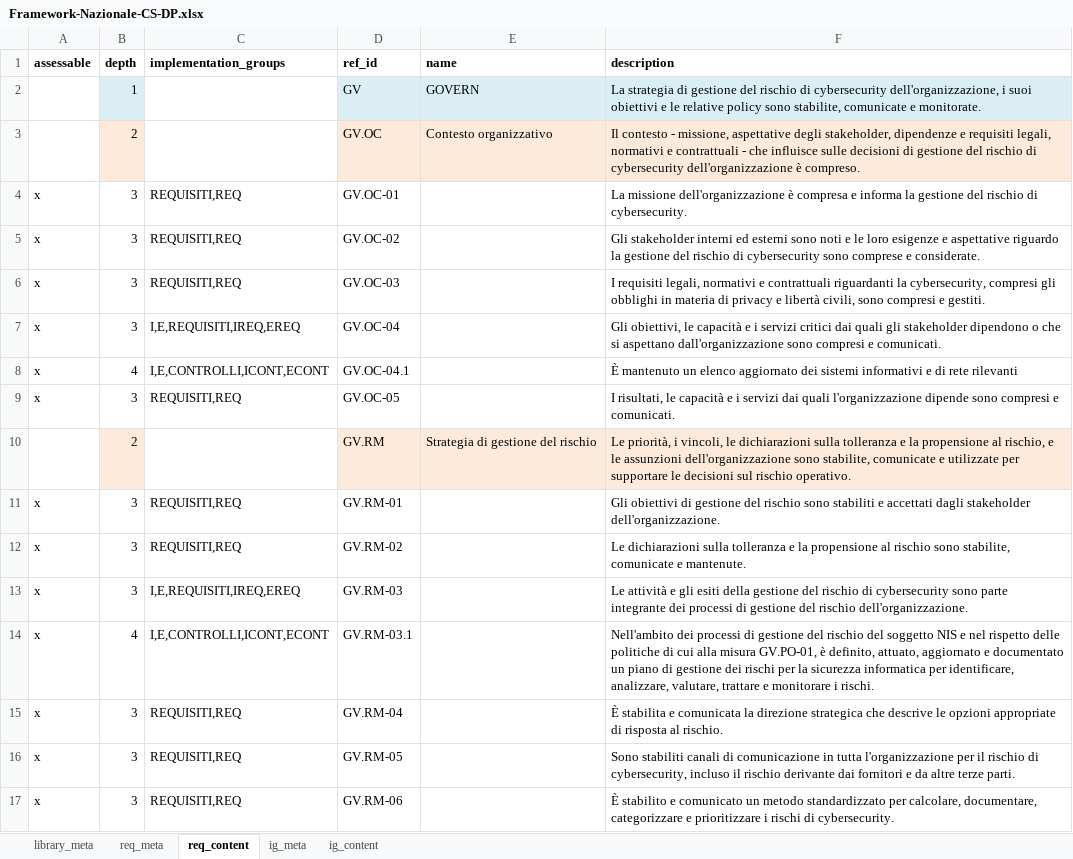
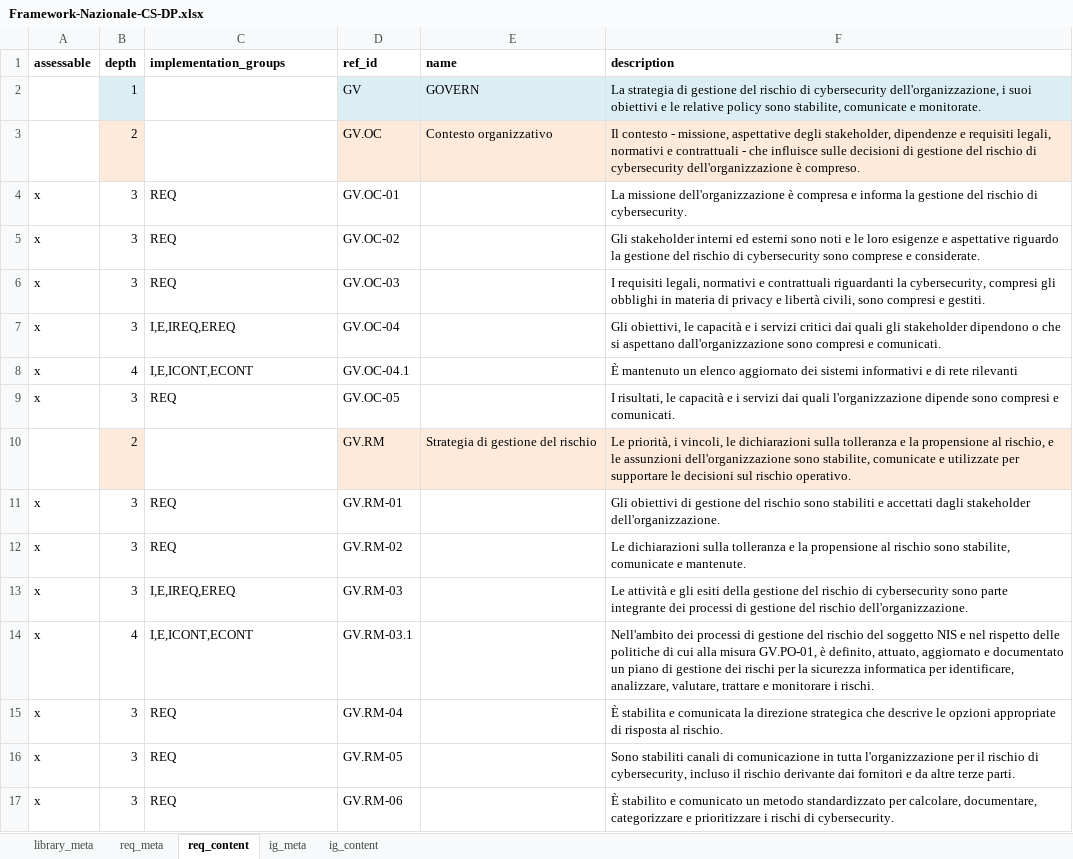
Before and after one commit to intuitem/ciso-assistant-community, an Excel workbook: tools/excel/acn-it/Framework-Nazionale-CS-DP.xlsx, sheet req_content, drawn as a sheet; only a part is shown; values as stored, in another font and other column widths than the file's, no borders; the diff covers the shown part only; the diff names each change by its address in the sheet, - before the commit and + after, or states it on an @@ line.

Commit message:
Fix IGs 2
Removed `CONTROLLI` & `REQUISITI` IGs because :
`REQUISITI` == `REQ` + `EREQ`
`CONTROLLI` == `ECONT` + `ICONT`

```diff
--- a/tools/excel/acn-it/Framework-Nazionale-CS-DP.xlsx (sheet req_content)
+++ b/tools/excel/acn-it/Framework-Nazionale-CS-DP.xlsx (sheet req_content)
-C4:C6 (implementation_groups): REQUISITI,REQ
+C4:C6 (implementation_groups): REQ
-C7 (implementation_groups): I,E,REQUISITI,IREQ,EREQ
+C7 (implementation_groups): I,E,IREQ,EREQ
-C8 (implementation_groups): I,E,CONTROLLI,ICONT,ECONT
+C8 (implementation_groups): I,E,ICONT,ECONT
-C9 (implementation_groups): REQUISITI,REQ
+C9 (implementation_groups): REQ
-C11:C12 (implementation_groups): REQUISITI,REQ
+C11:C12 (implementation_groups): REQ
-C13 (implementation_groups): I,E,REQUISITI,IREQ,EREQ
+C13 (implementation_groups): I,E,IREQ,EREQ
-C14 (implementation_groups): I,E,CONTROLLI,ICONT,ECONT
+C14 (implementation_groups): I,E,ICONT,ECONT
-C15:C17 (implementation_groups): REQUISITI,REQ
+C15:C17 (implementation_groups): REQ
```
Also changed, not shown: 218 edited cells elsewhere in this sheet, sheet ig_content, 1 other file.
